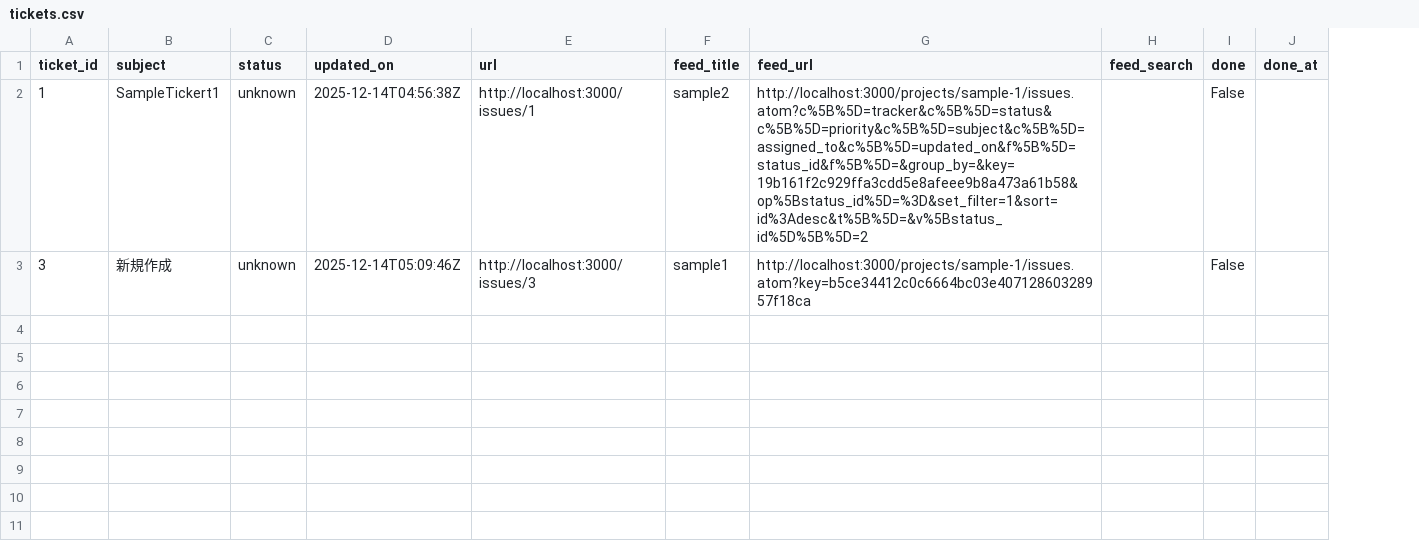
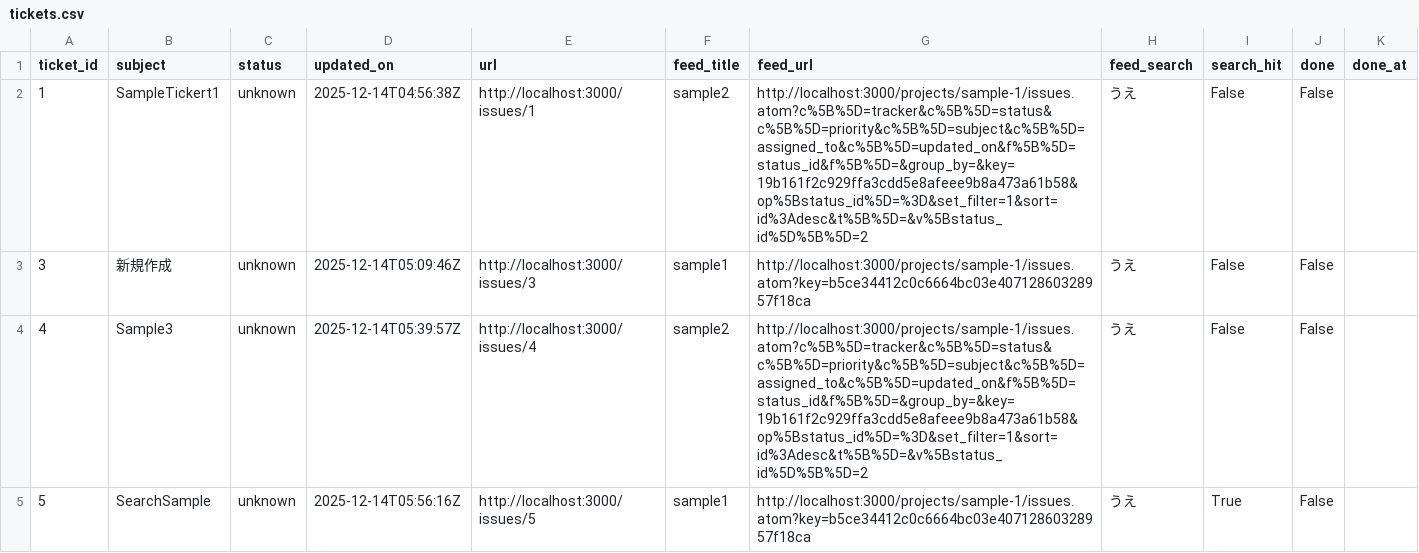
Before and after one commit to aion0721/redmine-checklist, a CSV file: tickets.csv, drawn as a sheet; the diff names each change by its address in the sheet, - before the commit and + after, or states it on an @@ line.

Commit message:
feat: search

```diff
--- a/tickets.csv
+++ b/tickets.csv
+column I (search_hit), rows 2-3: False | False
-H2:H3 (feed_search): (empty)
+H2:H3 (feed_search): うえ
+row 4: 4 | Sample3 | unknown | 2025-12-14T05:39:57Z | http://localhost:3000/issues/4 | sample2 | http://localhost:3000/projects/sample-1/issues.atom?c%5B%5D=tracker&c%5B%5D=status&c%5B%5D=priority&c%5B%5D=subject&c%5B%5D=assigned_to&c%5B%5D=updated_on&f%5B%5D=status_id&f%5B%5D=&group_by=&key=19b161f2c929ffa3cdd5e8afeee9b8a473a61b58&op%5Bstatus_id%5D=%3D&set_filter=1&sort=id%3Adesc&t%5B%5D=&v%5Bstatus_id%5D%5B%5D=2 | うえ | False | False
+row 5: 5 | SearchSample | unknown | 2025-12-14T05:56:16Z | http://localhost:3000/issues/5 | sample1 | http://localhost:3000/projects/sample-1/issues.atom?key=b5ce34412c0c6664bc03e40712860328957f18ca | うえ | True | False
```
Also changed, not shown: 2 other files.
